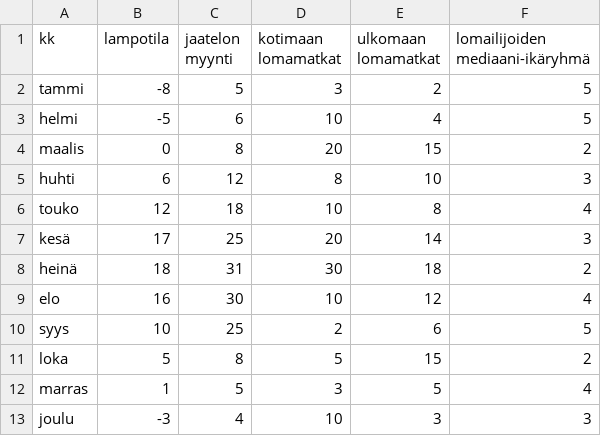
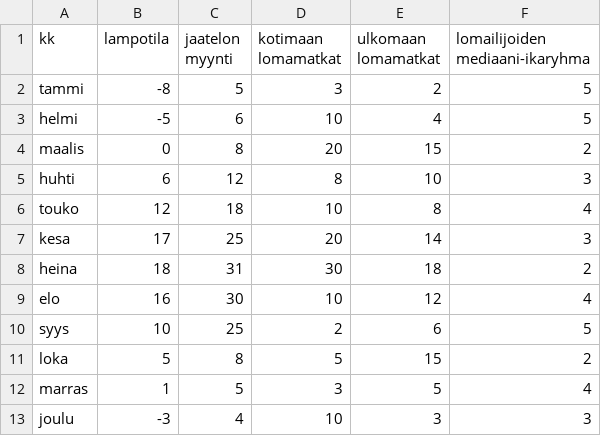
Before and after one commit to rerkki/metropolia, a CSV file: leikkidata.csv, drawn as a sheet; the diff names each change by its address in the sheet, - before the commit and + after, or states it on an @@ line.

Commit message:
Update leikkidata.csv

```diff
--- a/leikkidata.csv
+++ b/leikkidata.csv
-F1: lomailijoiden mediaani-ikäryhmä
+F1: lomailijoiden mediaani-ikaryhma
-A7 (kk): kesä
+A7 (kk): kesa
-A8 (kk): heinä
+A8 (kk): heina
```
